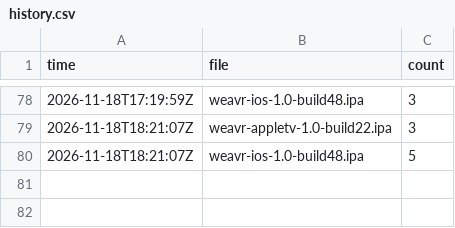
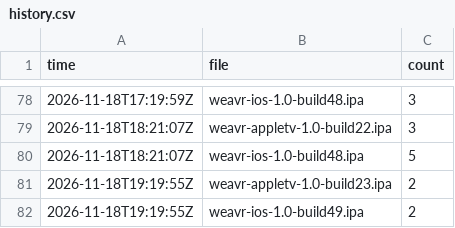
Before and after one commit to bishop-actual/app-repo, a CSV file: stats/history.csv, drawn as a sheet; only a part is shown, gaps mark what is left out; the diff names each change by its address in the sheet, - before the commit and + after, or states it on an @@ line.

```diff
--- a/stats/history.csv
+++ b/stats/history.csv
+row 81: 2026-11-18T19:19:55Z | weavr-appletv-1.0-build23.ipa | 2
+row 82: 2026-11-18T19:19:55Z | weavr-ios-1.0-build49.ipa | 2
```
Also changed, not shown: 2 other files.
